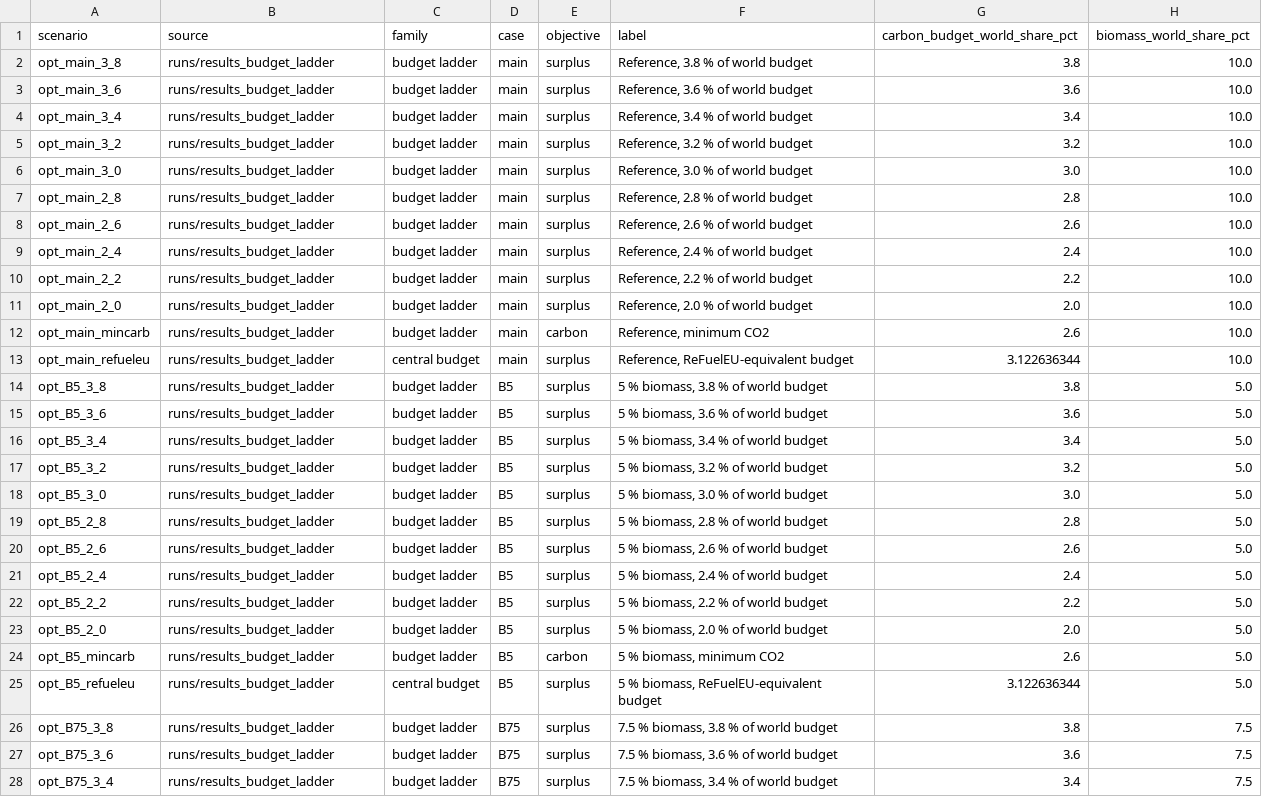
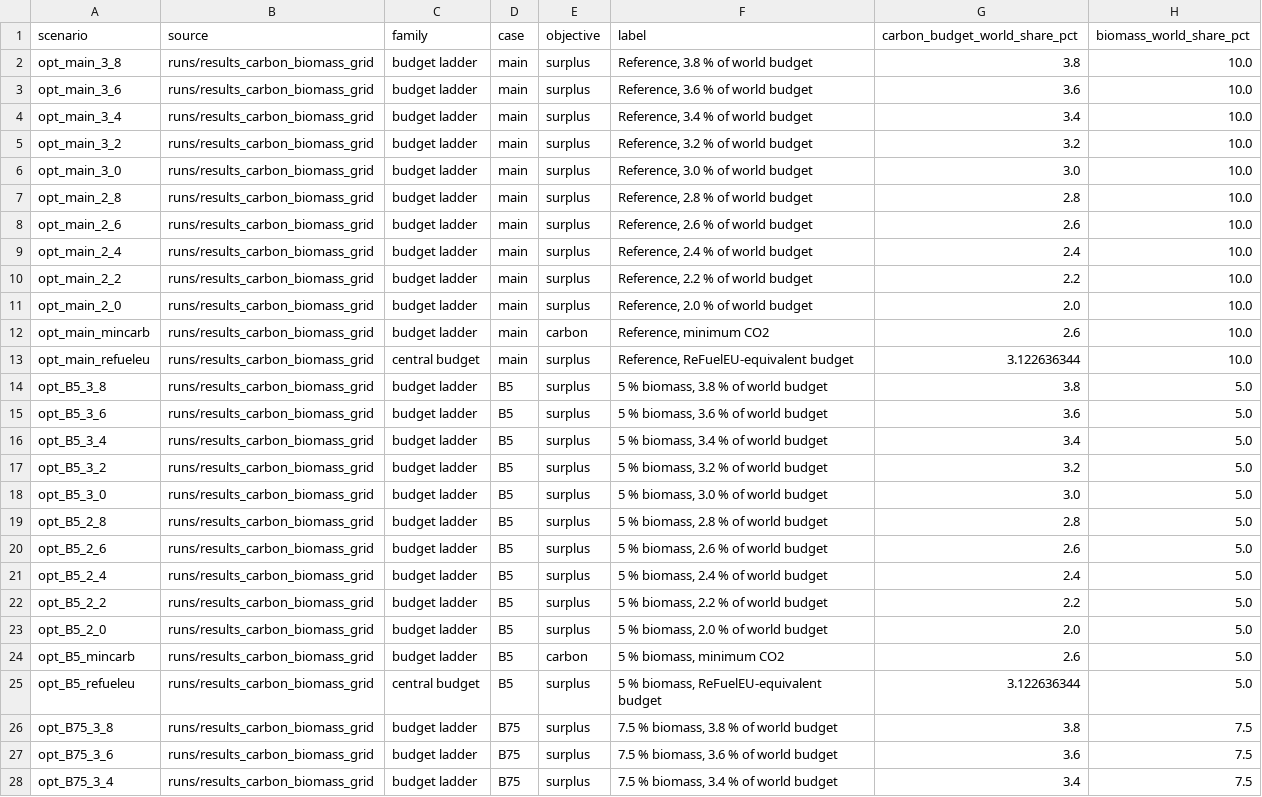
Before and after one commit to AeroMAPS/AeroMAPS, a CSV file: aeromaps/notebooks/publications/optimisation/dataset/scenarios.csv, drawn as a sheet; only a part is shown; the diff covers the shown part only; the diff names each change by its address in the sheet, - before the commit and + after, or states it on an @@ line.

Commit message:
ReFuelEU paper: block E's raw results live in runs/results_carbon_biomass_grid/

```diff
--- a/aeromaps/notebooks/publications/optimisation/dataset/scenarios.csv
+++ b/aeromaps/notebooks/publications/optimisation/dataset/scenarios.csv
-B2:B28 (source): runs/results_budget_ladder
+B2:B28 (source): runs/results_carbon_biomass_grid
```
Also changed, not shown: 36 edited cells elsewhere in this file, 7 other files.
